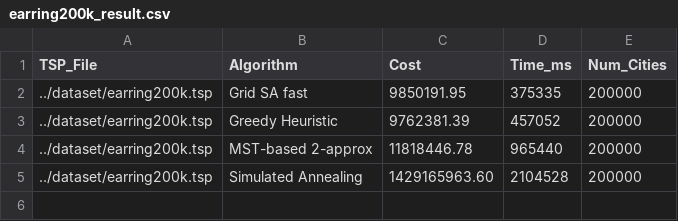
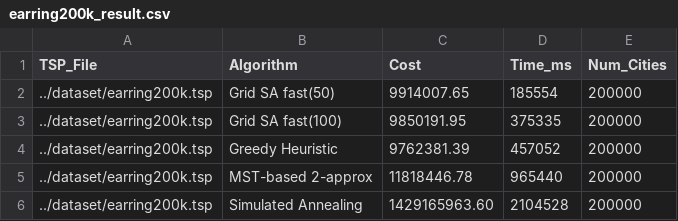
Before and after one commit to coding-Hwang/TSPalgorithm, a CSV file: result/earring200k_result.csv, drawn as a sheet.

```diff
--- a/result/earring200k_result.csv
+++ b/result/earring200k_result.csv
@@ -1,3 +1,4 @@
 TSP_File,Algorithm,Cost,Time_ms,Num_Cities
-../dataset/earring200k.tsp,Grid SA fast,9850191.95,375335,200000
+../dataset/earring200k.tsp,Grid SA fast(50),9914007.65,185554,200000
+../dataset/earring200k.tsp,Grid SA fast(100),9850191.95,375335,200000
 ../dataset/earring200k.tsp,Greedy Heuristic,9762381.39,457052,200000
```
Also changed, not shown: result/mona-lisa100K_result.csv, 6 other files.
